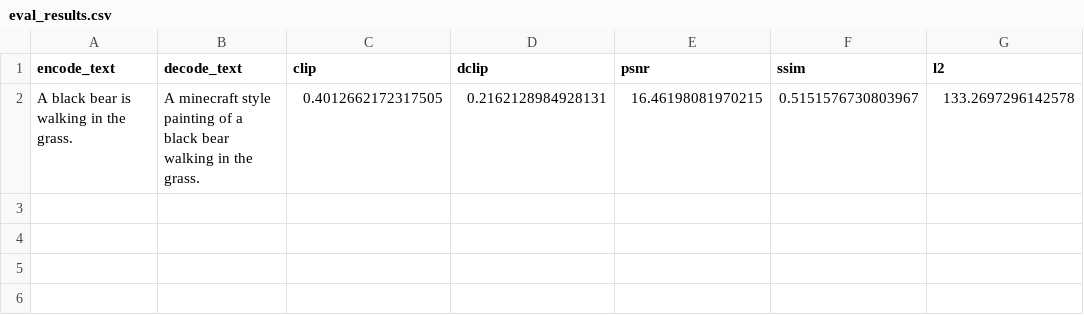
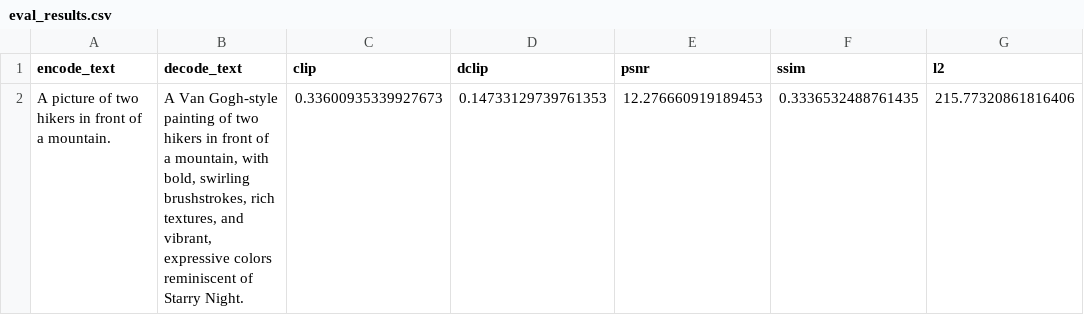
Before and after one commit to adriengoldszal/dual-style-image-gen, a CSV file: output/translate_text2img256_stable_diffusion_stochastic_142/eval_results.csv, drawn as a sheet; removed rows and columns are numbered as before the commit, all else as after; the diff names each change by its address in the sheet, - before the commit and + after, or states it on an @@ line.

```diff
--- a/output/translate_text2img256_stable_diffusion_stochastic_142/eval_results.csv
+++ b/output/translate_text2img256_stable_diffusion_stochastic_142/eval_results.csv
-row 2: A black bear is walking in the grass. | A minecraft style painting of a black bear walking in the grass. | 0.4012662172317505 | 0.2162128984928131 | 16.46198081970215 | 0.5151576730803967 | 133.2697296142578
+row 2: A picture of two hikers in front of a mountain. | A Van Gogh-style painting of two hikers in front of a mountain, with bold, swirling brushstrokes, rich textures, and vibrant, expressive colors reminiscent of Starry Night. | 0.33600935339927673 | 0.14733129739761353 | 12.276660919189453 | 0.3336532488761435 | 215.77320861816406
```
Also changed, not shown: 34 other files.
